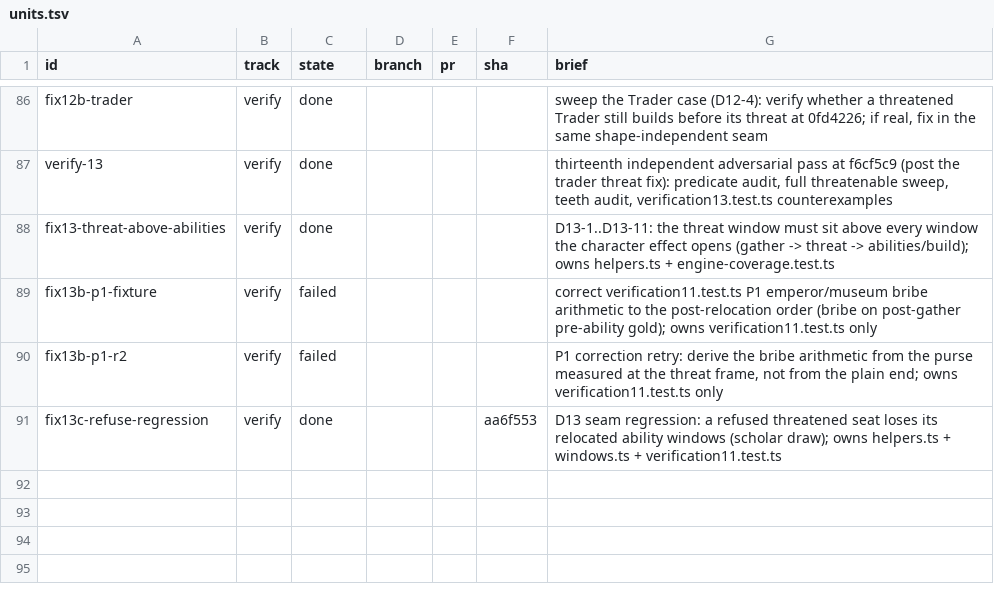
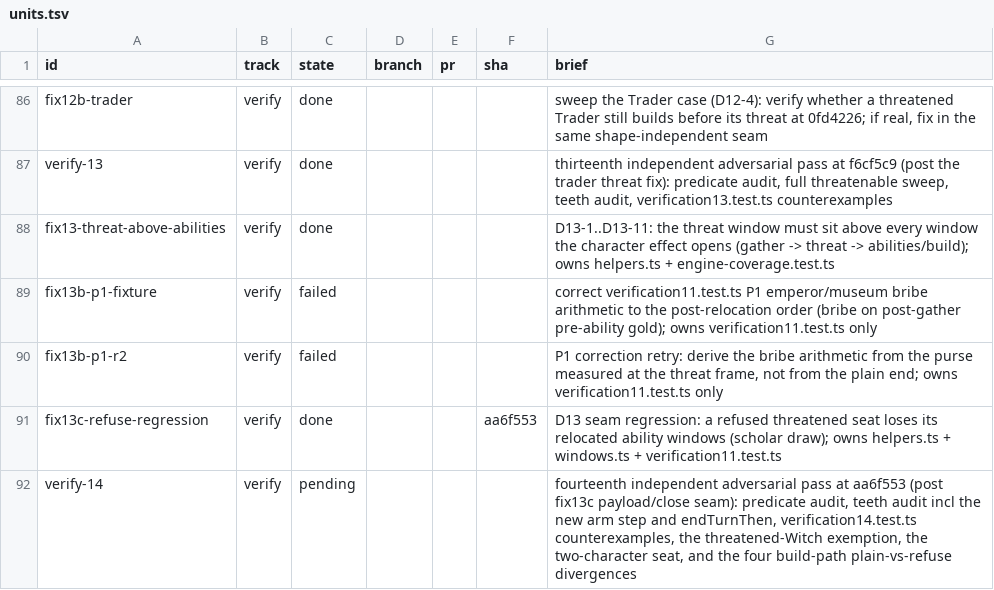
Before and after one commit to falentio/boardgame, a TSV file: orchestrate/citadels/units.tsv, drawn as a sheet; only a part is shown, gaps mark what is left out.

Commit message:
chore(citadels): queue verify-14 on the fix13c head

```diff
--- a/orchestrate/citadels/units.tsv
+++ b/orchestrate/citadels/units.tsv
@@ -91 +91,2 @@ fix13b-p1-r2	verify	failed				P1 correction retry: derive the bribe arithmetic f
 fix13c-refuse-regression	verify	done			aa6f553	D13 seam regression: a refused threatened seat loses its relocated ability windows (scholar draw); owns helpers.ts + windows.ts + verification11.test.ts
+verify-14	verify	pending				fourteenth independent adversarial pass at aa6f553 (post fix13c payload/close seam): predicate audit, teeth audit incl the new arm step and endTurnThen, verification14.test.ts counterexamples, the threatened-Witch exemption, the two-character seat, and the four build-path plain-vs-refuse divergences
```
Also changed, not shown: 1 other file.
